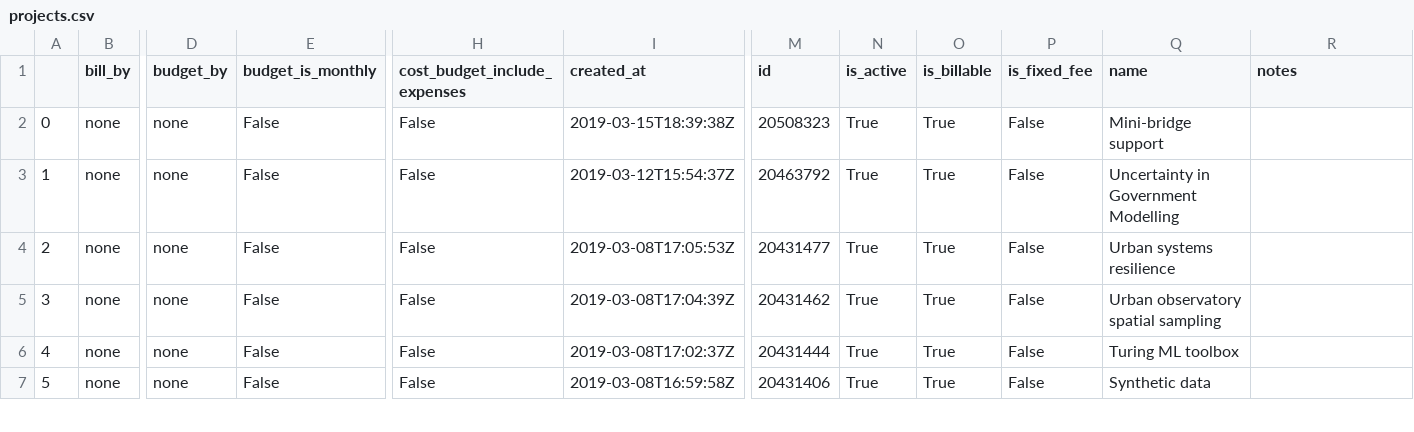
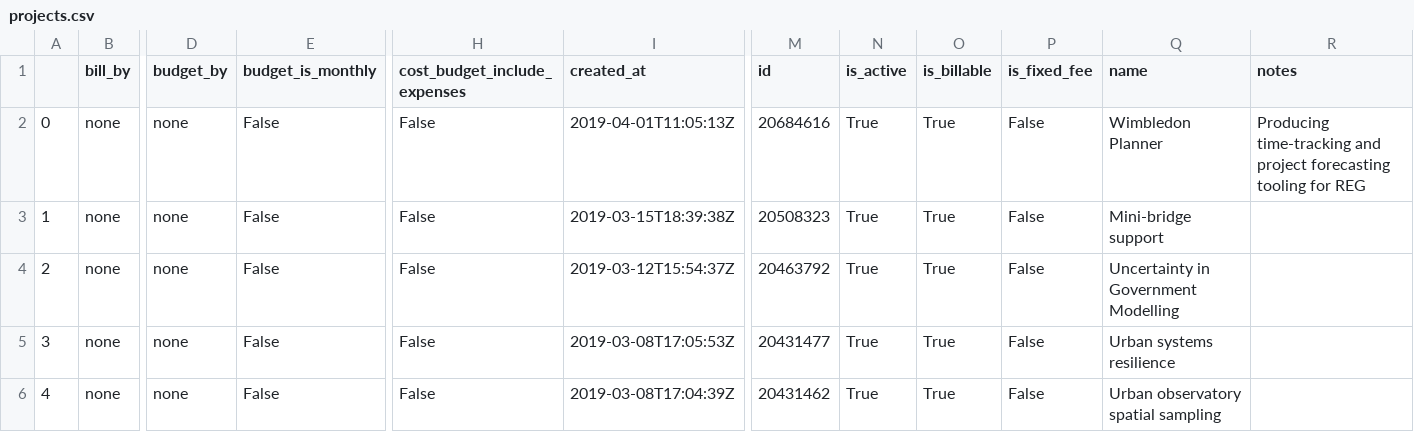
Before and after one commit to alan-turing-institute/WimbledonPlanner, a CSV file: data/harvest/projects.csv, drawn as a sheet; only a part is shown, gaps mark what is left out; the shorter side is filled out with more unchanged rows; addresses are those after the commit; rows hold the shown columns only; the diff names each change by its address in the sheet, - before the commit and + after, or states it on an @@ line.

```diff
--- a/data/harvest/projects.csv
+++ b/data/harvest/projects.csv
+row 2: 0 | none | none | False | False | 2019-04-01T11:05:13Z | 20684616 | True | True | False | Wimbledon Planner | Producing time-tracking and project forecasting tooling for REG
@@ column A renumbered from row 3 down @@
```
Also changed, not shown: data/forecast/assignments.csv, data/forecast/projects.csv, 10 other files.
